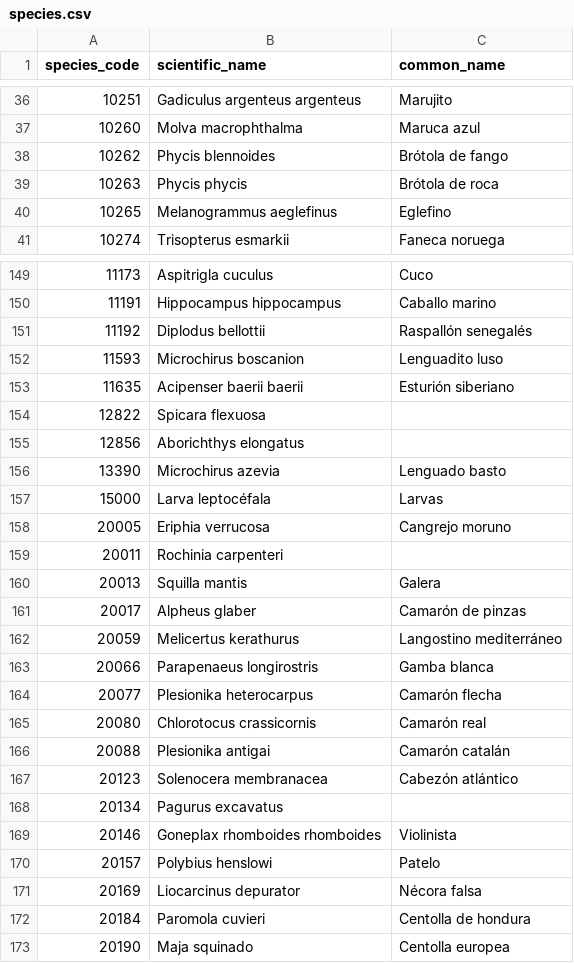
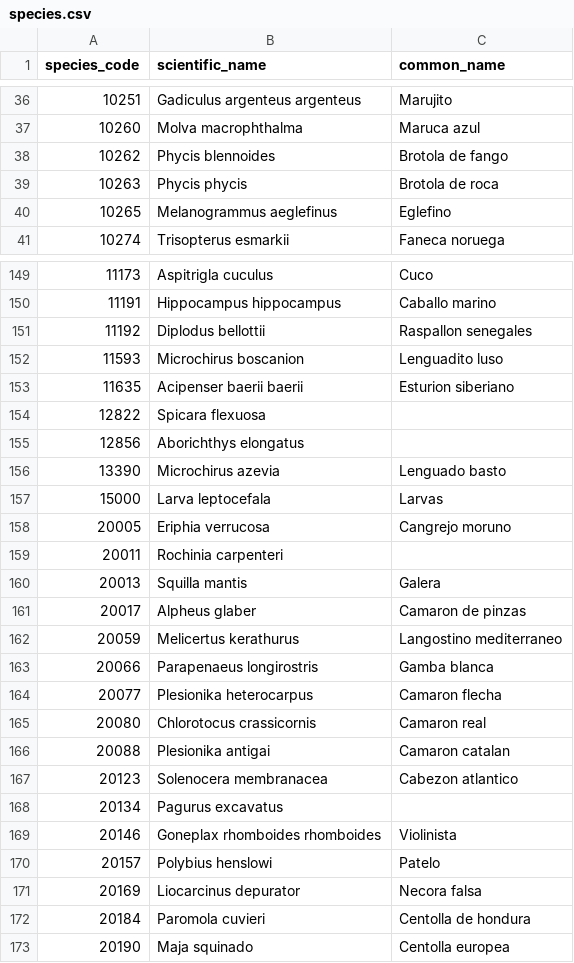
Before and after one commit to aldebarran22/postgresql, a CSV file: BD_CSIC/species.csv, drawn as a sheet; only a part is shown, gaps mark what is left out; the diff covers the shown part only.

Commit message:
12.22

```diff
--- a/BD_CSIC/species.csv
+++ b/BD_CSIC/species.csv
@@ -37,4 +37,4 @@ species_code;scientific_name;common_name
 10260;Molva macrophthalma;Maruca azul
-10262;Phycis blennoides;Brótola de fango
-10263;Phycis phycis;Brótola de roca
+10262;Phycis blennoides;Brotola de fango
+10263;Phycis phycis;Brotola de roca
 10265;Melanogrammus aeglefinus;Eglefino
@@ -150,5 +150,5 @@ species_code;scientific_name;common_name
 11191;Hippocampus hippocampus;Caballo marino
-11192;Diplodus bellottii;Raspallón senegalés
+11192;Diplodus bellottii;Raspallon senegales
 11593;Microchirus boscanion;Lenguadito luso
-11635;Acipenser baerii baerii;Esturión siberiano
+11635;Acipenser baerii baerii;Esturion siberiano
 12822;Spicara flexuosa;
@@ -156,3 +156,3 @@ species_code;scientific_name;common_name
 13390;Microchirus azevia;Lenguado basto
-15000;Larva leptocéfala;Larvas
+15000;Larva leptocefala;Larvas
 20005;Eriphia verrucosa;Cangrejo moruno
@@ -160,9 +160,9 @@ species_code;scientific_name;common_name
 20013;Squilla mantis;Galera
-20017;Alpheus glaber;Camarón de pinzas
-20059;Melicertus kerathurus;Langostino mediterráneo
+20017;Alpheus glaber;Camaron de pinzas
+20059;Melicertus kerathurus;Langostino mediterraneo
 20066;Parapenaeus longirostris;Gamba blanca
-20077;Plesionika heterocarpus;Camarón flecha
-20080;Chlorotocus crassicornis;Camarón real
-20088;Plesionika antigai;Camarón catalán
-20123;Solenocera membranacea;Cabezón atlántico
+20077;Plesionika heterocarpus;Camaron flecha
+20080;Chlorotocus crassicornis;Camaron real
+20088;Plesionika antigai;Camaron catalan
+20123;Solenocera membranacea;Cabezon atlantico
 20134;Pagurus excavatus;
@@ -170,3 +170,3 @@ species_code;scientific_name;common_name
 20157;Polybius henslowi;Patelo
-20169;Liocarcinus depurator;Nécora falsa
+20169;Liocarcinus depurator;Necora falsa
 20184;Paromola cuvieri;Centolla de hondura
```
Also changed, not shown: 25 edited cells elsewhere in this file.
